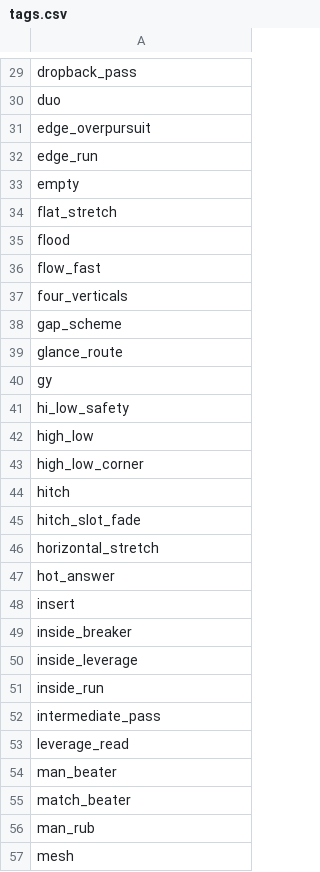
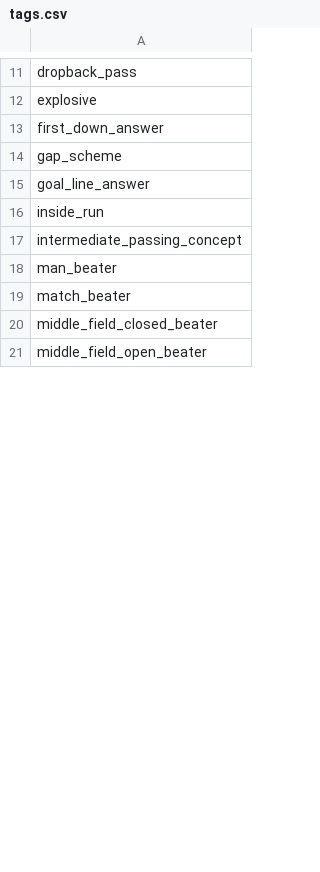
Before and after one commit to ctassan89/PL-AI-CALLING, a CSV file: data/taxonomy/playbook_values/tags.csv, drawn as a sheet; only a part is shown, gaps mark what is left out; removed rows and columns are numbered as before the commit, all else as after; the diff covers the shown part only; the diff names each change by its address in the sheet, - before the commit and + after, or states it on an @@ line.

```diff
--- a/data/taxonomy/playbook_values/tags.csv
+++ b/data/taxonomy/playbook_values/tags.csv
-A12: duo
+A12: explosive
-A13: edge_overpursuit
+A13: first_down_answer
-row 32: edge_run
-row 33: empty
-row 34: flat_stretch
-row 35: flood
-row 36: flow_fast
-row 37: four_verticals
-A15: glance_route
+A15: goal_line_answer
-row 40: gy
-row 41: hi_low_safety
-row 42: high_low
-row 43: high_low_corner
-row 44: hitch
-row 45: hitch_slot_fade
-row 46: horizontal_stretch
-row 47: hot_answer
-row 48: insert
-row 49: inside_breaker
-row 50: inside_leverage
-A17: intermediate_pass
+A17: intermediate_passing_concept
-row 53: leverage_read
-A20: man_rub
+A20: middle_field_closed_beater
-A21: mesh
+A21: middle_field_open_beater
```
Also changed, not shown: 2 added rows, 45 removed rows and 17 edited cells elsewhere in this file, 6 other files.
